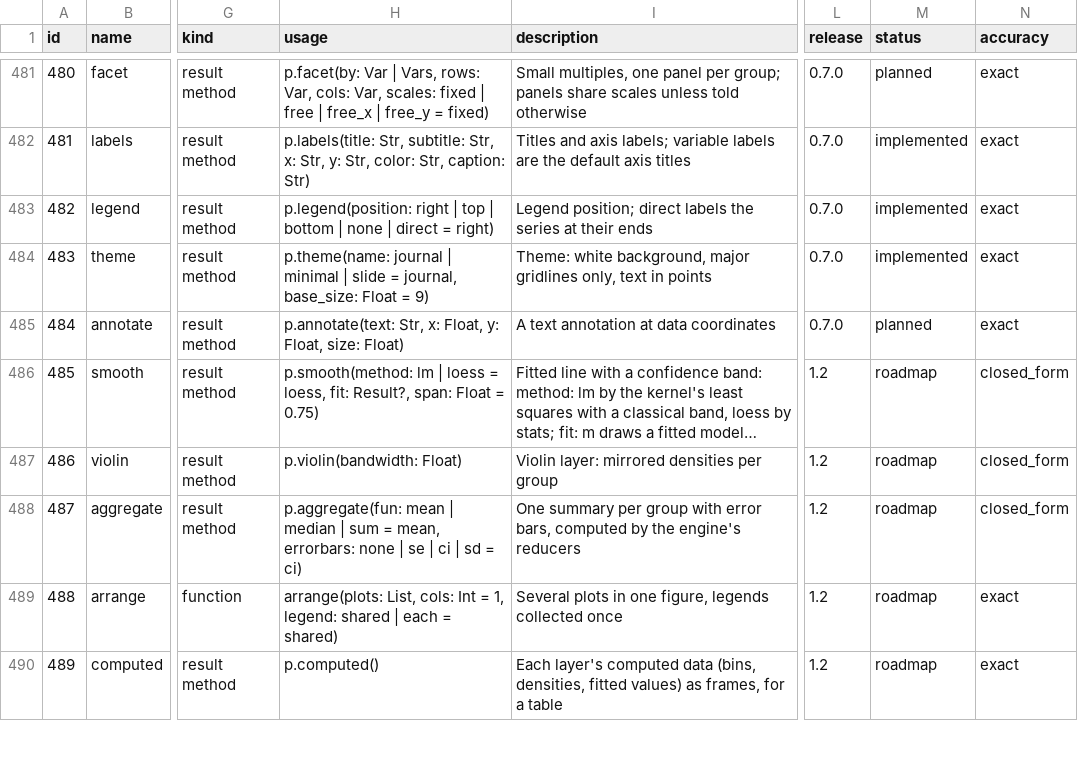
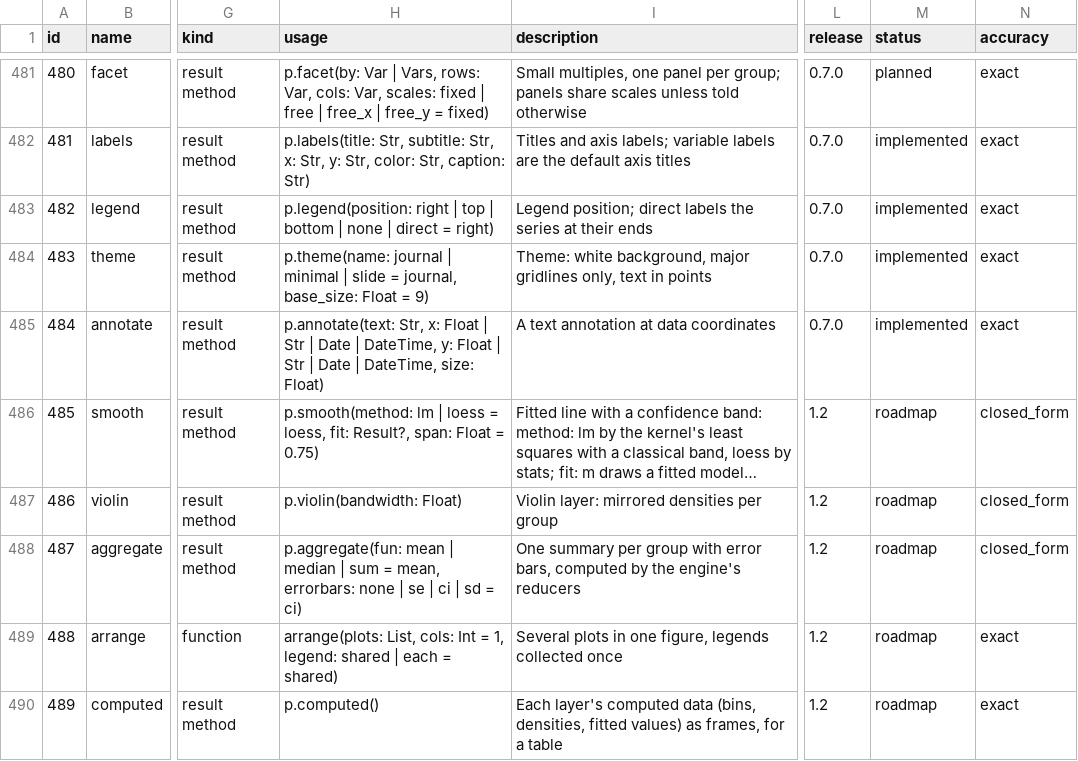
Before and after one commit to zoostat/zeff, a CSV file: docs/spec/zeff_functions.csv, drawn as a sheet; only a part is shown, gaps mark what is left out; long unchanged cells end in …; the diff names each change by its address in the sheet, - before the commit and + after, or states it on an @@ line.

Commit message:
Add annotate, and break the labels of a crowded axis of categories (release 0.7.0, step 26c)
p.annotate(text:, x:, y:, size:) writes one text at a place of the
data, a number, the name of a category or a date as the axis holds: a
layer of text of one row in a frame of its own. Along x, the labels of
an axis of categories wider than their places are broken between words
where every label can then be written; otherwise they stay whole and
are passed over as before. Step 26 is complete.

```diff
--- a/docs/spec/zeff_functions.csv
+++ b/docs/spec/zeff_functions.csv
-H485 (usage): …Str, x: Float, y: Float, size: Float)
+H485 (usage): …Str, x: Float | Str | Date | DateTime, y: Float | Str | Date | DateTime, size: Float)
-M485 (status): planned
+M485 (status): implemented
```
Also changed, not shown: 17 other files.
